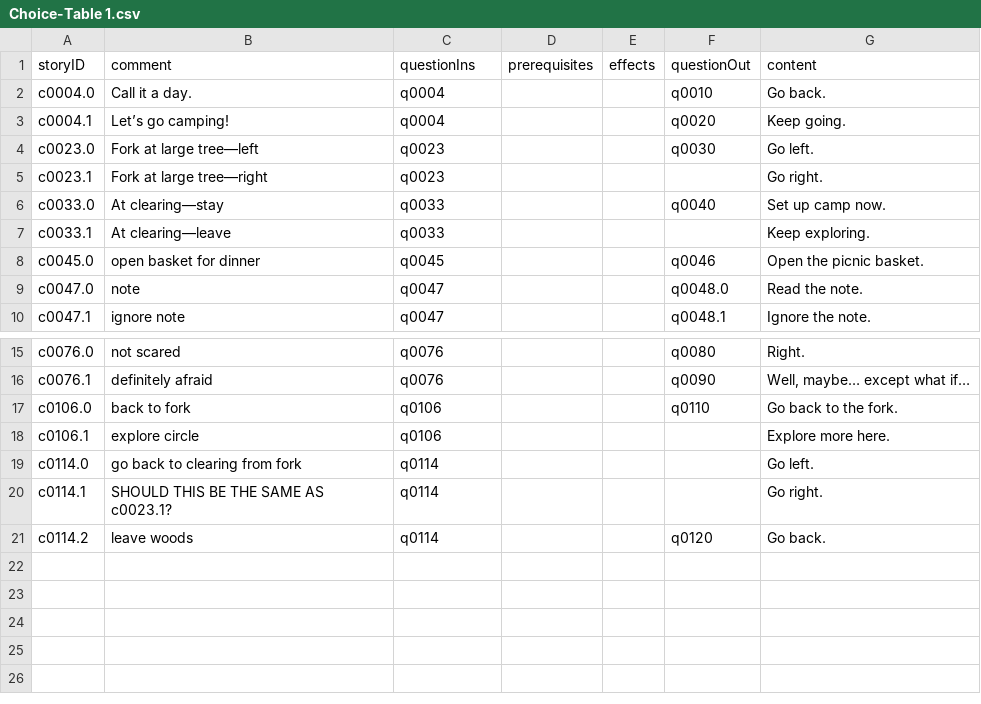
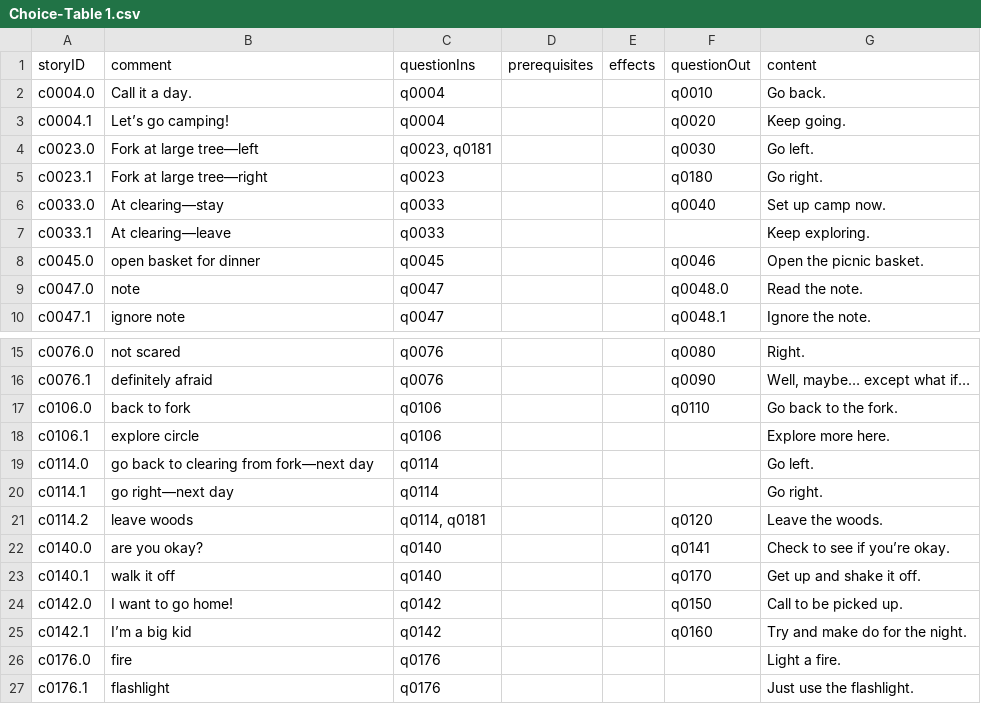
Before and after one commit to amyjoscelyn/dream-game, a CSV file: DreamGame/Choice-Table 1.csv, drawn as a sheet; only a part is shown, gaps mark what is left out.

Commit message:
next version of csv imported

```diff
--- a/DreamGame/Choice-Table 1.csv
+++ b/DreamGame/Choice-Table 1.csv
@@ -3,4 +3,4 @@ c0004.0,Call it a day.,q0004,,,q0010,Go back.
 c0004.1,Let’s go camping!,q0004,,,q0020,Keep going.
-c0023.0,Fork at large tree—left,q0023,,,q0030,Go left.
-c0023.1,Fork at large tree—right,q0023,,,,Go right.
+c0023.0,Fork at large tree—left,"q0023, q0181",,,q0030,Go left.
+c0023.1,Fork at large tree—right,q0023,,,q0180,Go right.
 c0033.0,At clearing—stay,q0033,,,q0040,Set up camp now.
@@ -18,4 +18,10 @@ c0106.0,back to fork,q0106,,,q0110,Go back to the fork.
 c0106.1,explore circle,q0106,,,,Explore more here.
-c0114.0,go back to clearing from fork,q0114,,,,Go left.
-c0114.1,SHOULD THIS BE THE SAME AS c0023.1?,q0114,,,,Go right.
-c0114.2,leave woods,q0114,,,q0120,Go back.
+c0114.0,go back to clearing from fork—next day,q0114,,,,Go left.
+c0114.1,go right—next day,q0114,,,,Go right.
+c0114.2,leave woods,"q0114, q0181",,,q0120,Leave the woods.
+c0140.0,are you okay?,q0140,,,q0141,Check to see if you’re okay.
+c0140.1,walk it off,q0140,,,q0170,Get up and shake it off.
+c0142.0,I want to go home!,q0142,,,q0150,Call to be picked up.
+c0142.1,I’m a big kid,q0142,,,q0160,Try and make do for the night.
+c0176.0,fire,q0176,,,,Light a fire.
+c0176.1,flashlight,q0176,,,,Just use the flashlight.
```
Also changed, not shown: 4 other files.
